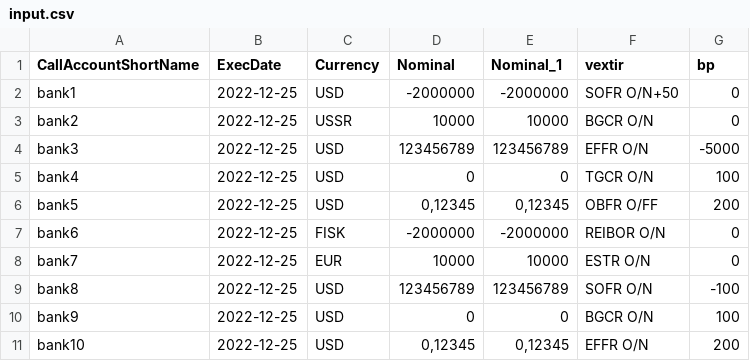
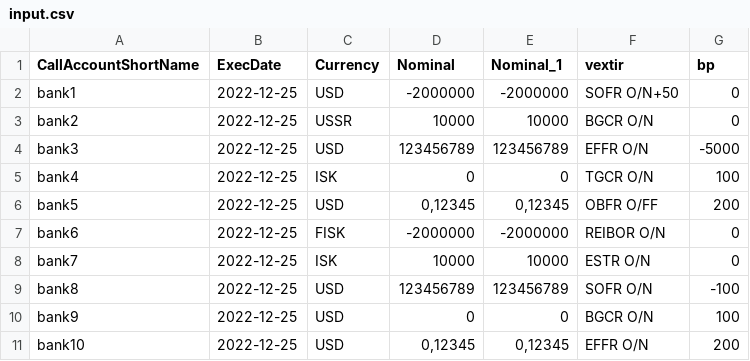
Before and after one commit to steinarb1234/VerkXinput, a CSV file: input.csv, drawn as a sheet; only a part is shown.

Commit message:
Update input.csv

```diff
--- a/input.csv
+++ b/input.csv
@@ -4,6 +4,6 @@ bank2;2022-12-25;USSR;10000;10000;BGCR O/N;0
 bank3;2022-12-25;USD;123456789;123456789;EFFR O/N;-5000
-bank4;2022-12-25;USD;0;0;TGCR O/N;100
+bank4;2022-12-25;ISK;0;0;TGCR O/N;100
 bank5;2022-12-25;USD;0,12345;0,12345;OBFR O/FF;200
 bank6;2022-12-25;FISK;-2000000;-2000000;REIBOR O/N;0
-bank7;2022-12-25;EUR;10000;10000;ESTR O/N;0
+bank7;2022-12-25;ISK;10000;10000;ESTR O/N;0
 bank8;2022-12-25;USD;123456789;123456789;SOFR O/N;-100
```
